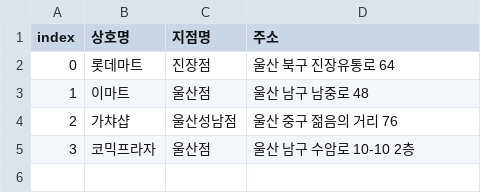
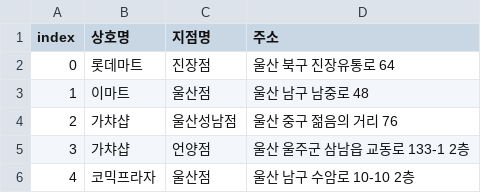
Before and after one commit to kreamsoup-SH/primap, a CSV file: data/csv/address_minimal/locations_Ulsan.csv, drawn as a sheet.

```diff
--- a/data/csv/address_minimal/locations_Ulsan.csv
+++ b/data/csv/address_minimal/locations_Ulsan.csv
@@ -4,2 +4,3 @@ index	상호명	지점명	주소
 2	가챠샵	울산성남점	울산 중구 젊음의 거리 76
-3	코믹프라자	울산점	울산 남구 수암로 10-10 2층
+3	가챠샵	언양점	울산 울주군 삼남읍 교동로 133-1 2층
+4	코믹프라자	울산점	울산 남구 수암로 10-10 2층
```
Also changed, not shown: data/csv/address_minimal/locations_Gyeonggi.csv, 1 other file.
